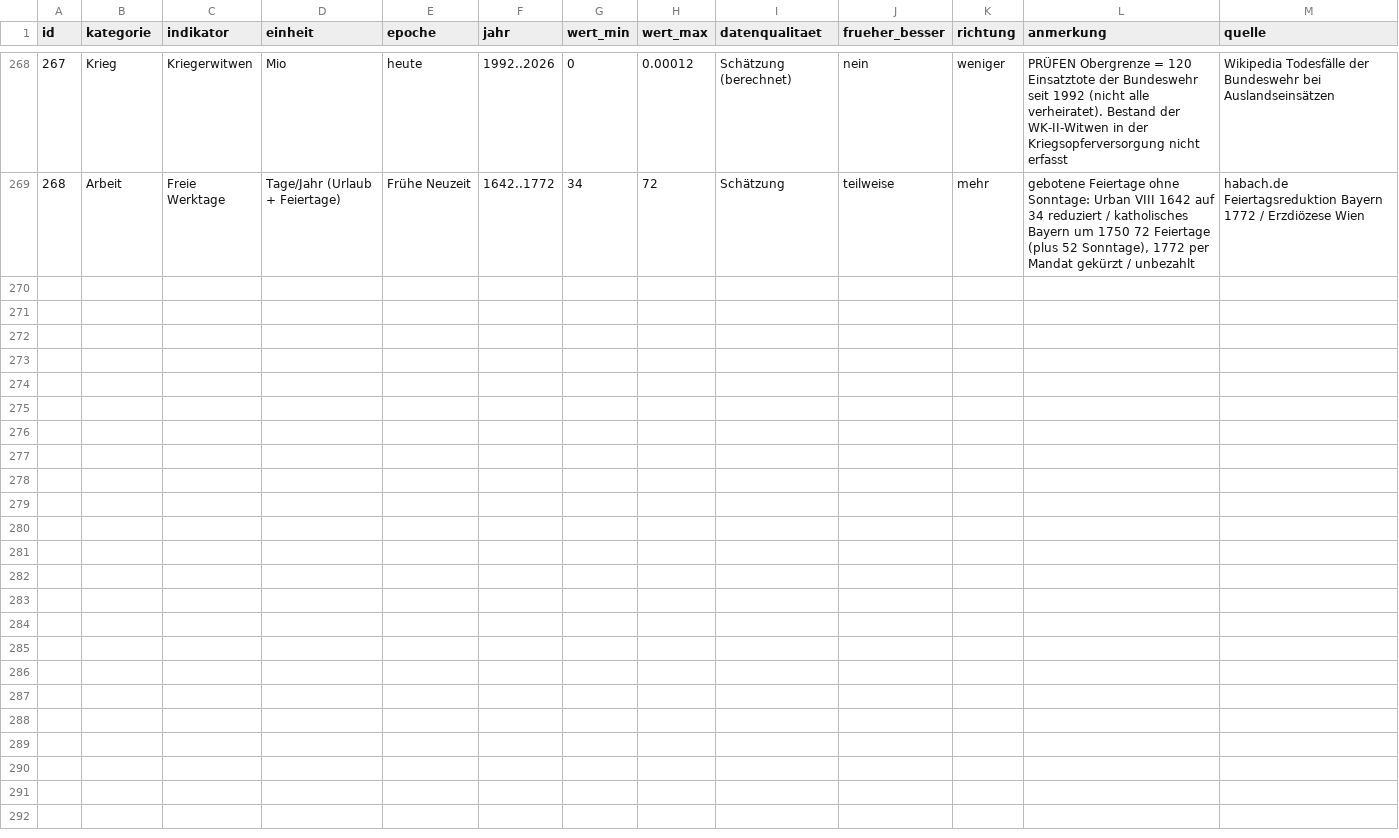
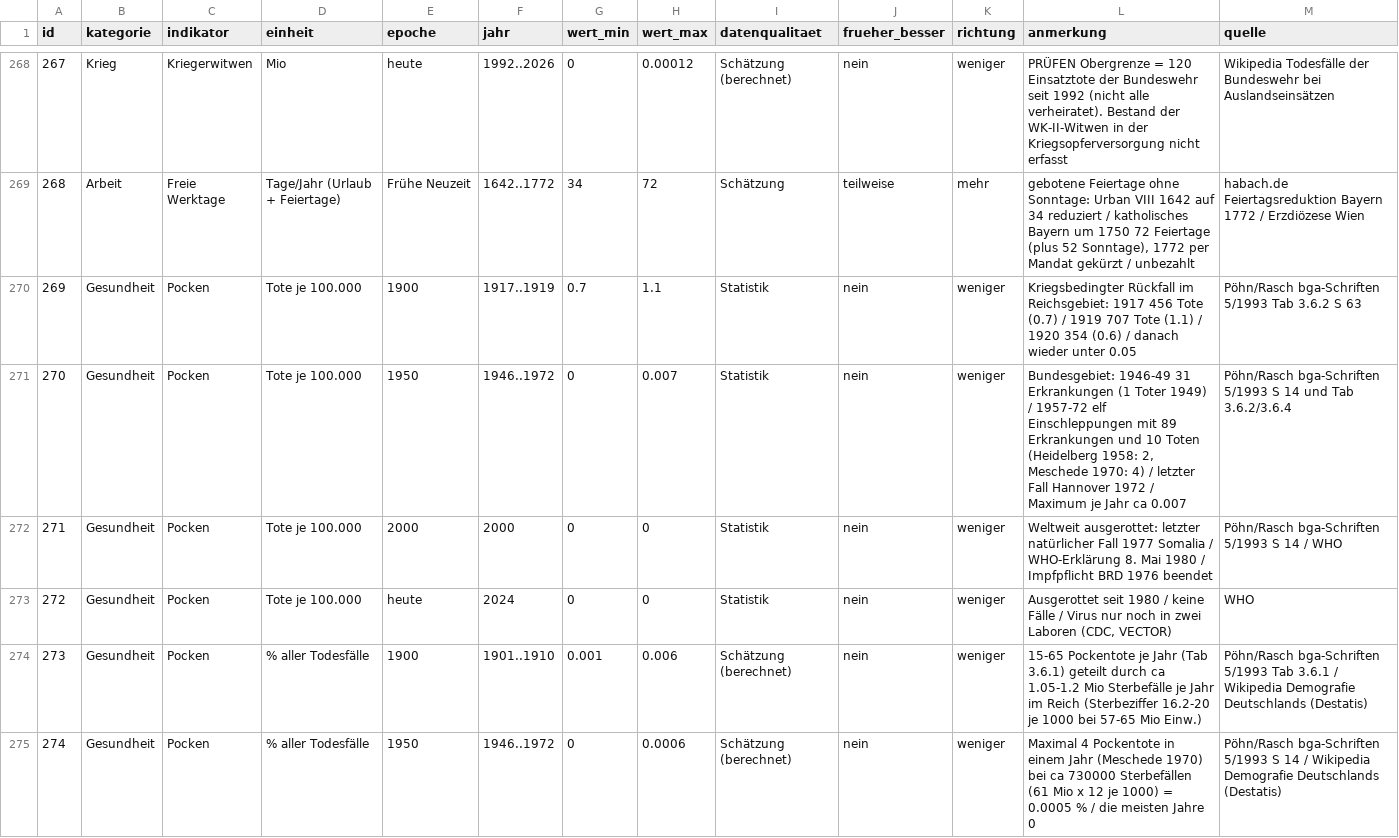
Before and after one commit to PluggPreagar/infopedia_php, a CSV file: data_recherche/frueher_besser_indikatoren.csv, drawn as a sheet; only a part is shown, gaps mark what is left out; rows hold the shown columns only; the diff covers the shown part only; the diff names each change by its address in the sheet, - before the commit and + after, or states it on an @@ line.

```diff
--- a/data_recherche/frueher_besser_indikatoren.csv
+++ b/data_recherche/frueher_besser_indikatoren.csv
+row 270: 269 | Gesundheit | Pocken | Tote je 100.000 | 1900 | 1917..1919 | 0.7 | 1.1 | Statistik | nein | weniger | Kriegsbedingter Rückfall im Reichsgebiet: 1917 456 Tote (0.7) / 1919 707 Tote (1.1) / 1920 354 (0.6) / danach wieder unter 0.05 | Pöhn/Rasch bga-Schriften 5/1993 Tab 3.6.2 S 63
+row 271: 270 | Gesundheit | Pocken | Tote je 100.000 | 1950 | 1946..1972 | 0 | 0.007 | Statistik | nein | weniger | Bundesgebiet: 1946-49 31 Erkrankungen (1 Toter 1949) / 1957-72 elf Einschleppungen mit 89 Erkrankungen und 10 Toten (Heidelberg 1958: 2, Meschede 1970: 4) / letzter Fall Hannover 1972 / Maximum je Jahr ca 0.007 | Pöhn/Rasch bga-Schriften 5/1993 S 14 und Tab 3.6.2/3.6.4
+row 272: 271 | Gesundheit | Pocken | Tote je 100.000 | 2000 | 2000 | 0 | 0 | Statistik | nein | weniger | Weltweit ausgerottet: letzter natürlicher Fall 1977 Somalia / WHO-Erklärung 8. Mai 1980 / Impfpflicht BRD 1976 beendet | Pöhn/Rasch bga-Schriften 5/1993 S 14 / WHO
+row 273: 272 | Gesundheit | Pocken | Tote je 100.000 | heute | 2024 | 0 | 0 | Statistik | nein | weniger | Ausgerottet seit 1980 / keine Fälle / Virus nur noch in zwei Laboren (CDC, VECTOR) | WHO
+row 274: 273 | Gesundheit | Pocken | % aller Todesfälle | 1900 | 1901..1910 | 0.001 | 0.006 | Schätzung (berechnet) | nein | weniger | 15-65 Pockentote je Jahr (Tab 3.6.1) geteilt durch ca 1.05-1.2 Mio Sterbefälle je Jahr im Reich (Sterbeziffer 16.2-20 je 1000 bei 57-65 Mio Einw.) | Pöhn/Rasch bga-Schriften 5/1993 Tab 3.6.1 / Wikipedia Demografie Deutschlands (Destatis)
+row 275: 274 | Gesundheit | Pocken | % aller Todesfälle | 1950 | 1946..1972 | 0 | 0.0006 | Schätzung (berechnet) | nein | weniger | Maximal 4 Pockentote in einem Jahr (Meschede 1970) bei ca 730000 Sterbefällen (61 Mio x 12 je 1000) = 0.0005 % / die meisten Jahre 0 | Pöhn/Rasch bga-Schriften 5/1993 S 14 / Wikipedia Demografie Deutschlands (Destatis)
```
Also changed, not shown: 5 added rows elsewhere in this file, 1 other file.
